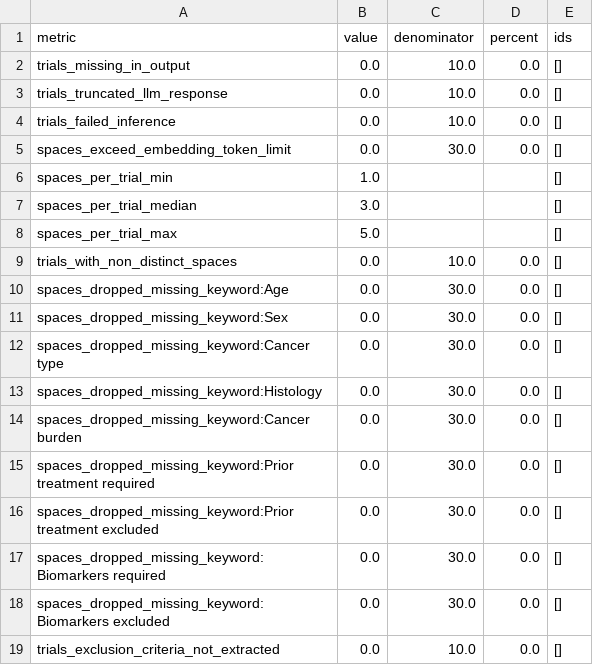
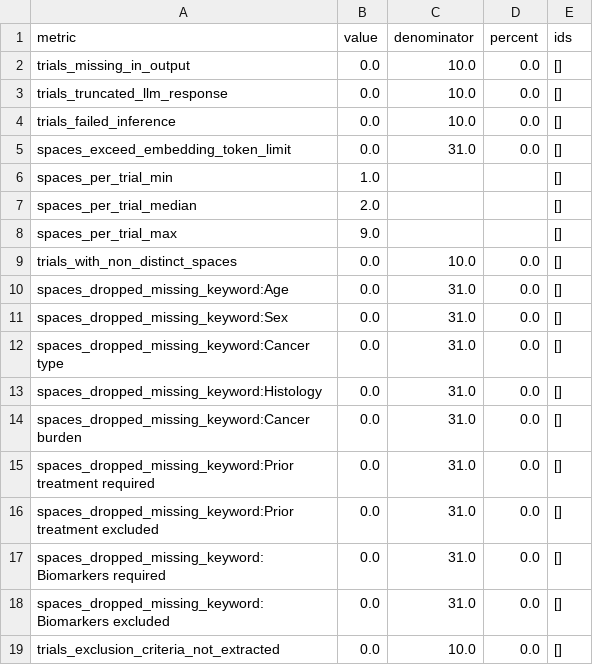
Before and after one commit to dfci/matchminer-ai-inference, a CSV file: examples/output/trial_qc_report.csv, drawn as a sheet.

```diff
--- a/examples/output/trial_qc_report.csv
+++ b/examples/output/trial_qc_report.csv
@@ -4,16 +4,16 @@ trials_truncated_llm_response,0.0,10.0,0.0,[]
 trials_failed_inference,0.0,10.0,0.0,[]
-spaces_exceed_embedding_token_limit,0.0,30.0,0.0,[]
+spaces_exceed_embedding_token_limit,0.0,31.0,0.0,[]
 spaces_per_trial_min,1.0,,,[]
-spaces_per_trial_median,3.0,,,[]
-spaces_per_trial_max,5.0,,,[]
+spaces_per_trial_median,2.0,,,[]
+spaces_per_trial_max,9.0,,,[]
 trials_with_non_distinct_spaces,0.0,10.0,0.0,[]
-spaces_dropped_missing_keyword:Age,0.0,30.0,0.0,[]
-spaces_dropped_missing_keyword:Sex,0.0,30.0,0.0,[]
-spaces_dropped_missing_keyword:Cancer type,0.0,30.0,0.0,[]
-spaces_dropped_missing_keyword:Histology,0.0,30.0,0.0,[]
-spaces_dropped_missing_keyword:Cancer burden,0.0,30.0,0.0,[]
-spaces_dropped_missing_keyword:Prior treatment required,0.0,30.0,0.0,[]
-spaces_dropped_missing_keyword:Prior treatment excluded,0.0,30.0,0.0,[]
-spaces_dropped_missing_keyword:Biomarkers required,0.0,30.0,0.0,[]
-spaces_dropped_missing_keyword:Biomarkers excluded,0.0,30.0,0.0,[]
+spaces_dropped_missing_keyword:Age,0.0,31.0,0.0,[]
+spaces_dropped_missing_keyword:Sex,0.0,31.0,0.0,[]
+spaces_dropped_missing_keyword:Cancer type,0.0,31.0,0.0,[]
+spaces_dropped_missing_keyword:Histology,0.0,31.0,0.0,[]
+spaces_dropped_missing_keyword:Cancer burden,0.0,31.0,0.0,[]
+spaces_dropped_missing_keyword:Prior treatment required,0.0,31.0,0.0,[]
+spaces_dropped_missing_keyword:Prior treatment excluded,0.0,31.0,0.0,[]
+spaces_dropped_missing_keyword:Biomarkers required,0.0,31.0,0.0,[]
+spaces_dropped_missing_keyword:Biomarkers excluded,0.0,31.0,0.0,[]
 trials_exclusion_criteria_not_extracted,0.0,10.0,0.0,[]
```
Also changed, not shown: examples/output/patient_qc_report.csv, examples/output/patient_summaries.csv, 4 other files.
